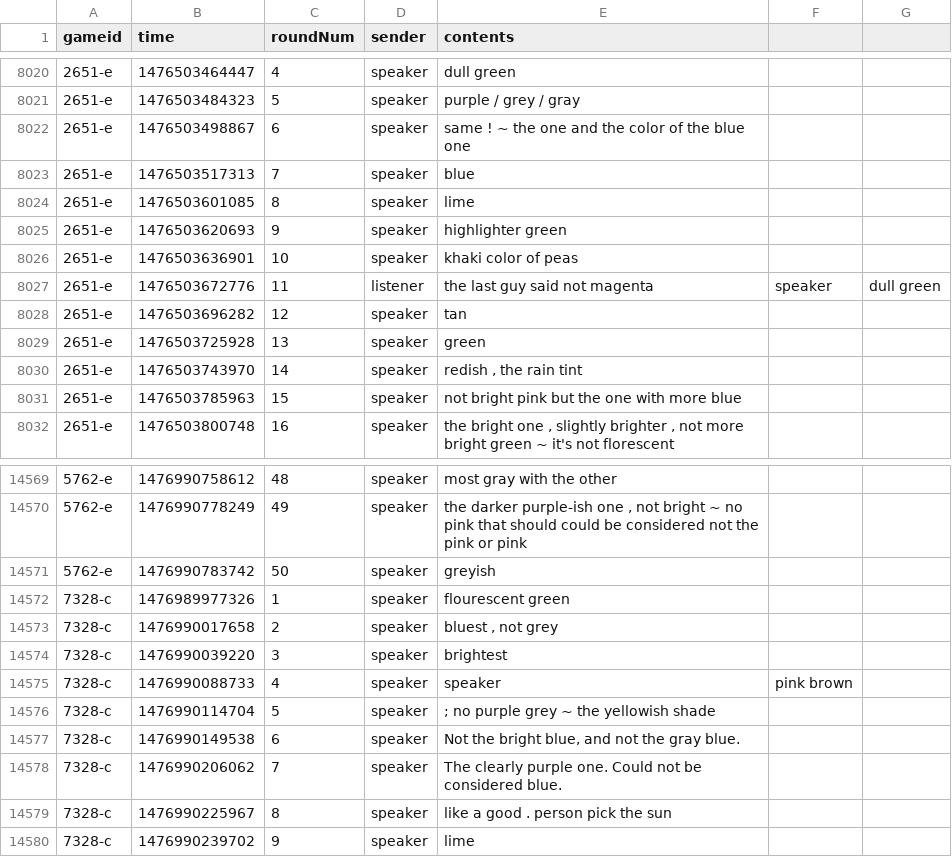
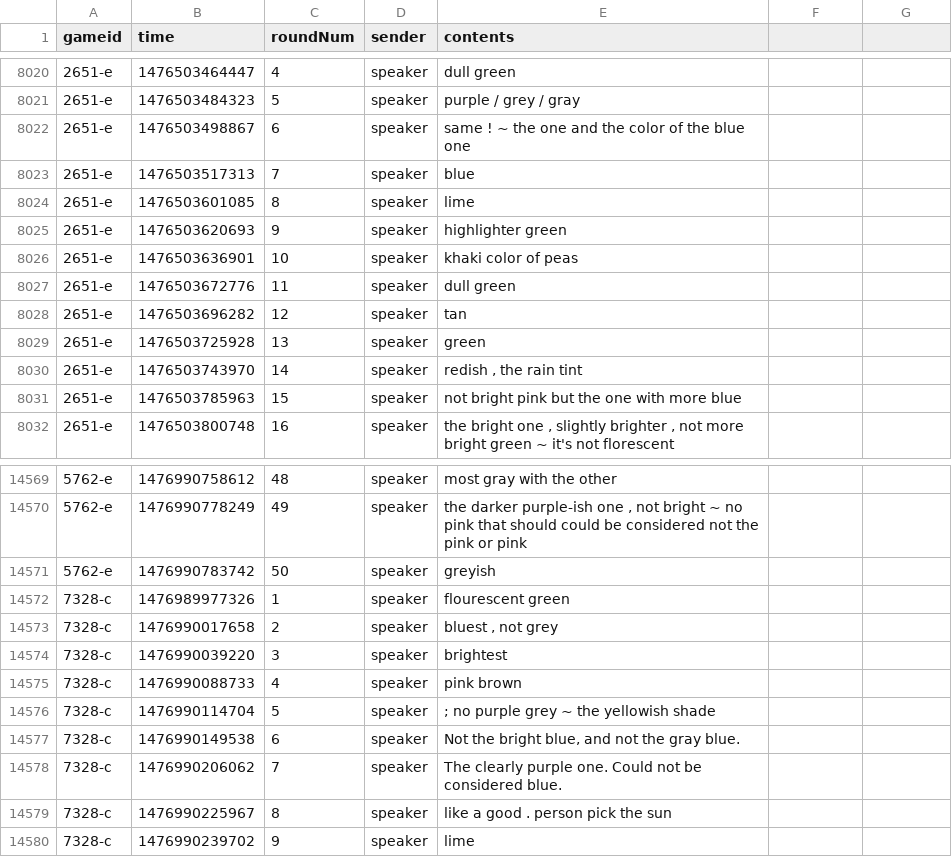
Before and after one commit to futurulus/coop-nets, a CSV file: behavioralAnalysis/modelOutput/speaker_big_sl_sampled_message.csv, drawn as a sheet; only a part is shown, gaps mark what is left out.

```diff
--- a/behavioralAnalysis/modelOutput/speaker_big_sl_sampled_message.csv
+++ b/behavioralAnalysis/modelOutput/speaker_big_sl_sampled_message.csv
@@ -8026,3 +8026,3 @@
 "2651-e","1476503636901","10","speaker","khaki color of peas"
-"2651-e","1476503672776","11","listener","the last guy said not magenta","speaker","dull green"
+"2651-e","1476503672776","11","speaker","dull green"
 "2651-e","1476503696282","12","speaker","tan"
@@ -14574,3 +14574,3 @@
 "7328-c","1476990039220","3","speaker","brightest"
-"7328-c","1476990088733","4","speaker","speaker","pink brown"
+"7328-c","1476990088733","4","speaker","pink brown"
 "7328-c","1476990114704","5","speaker","; no purple grey ~ the yellowish shade"
```
Also changed, not shown: 4 other files.
